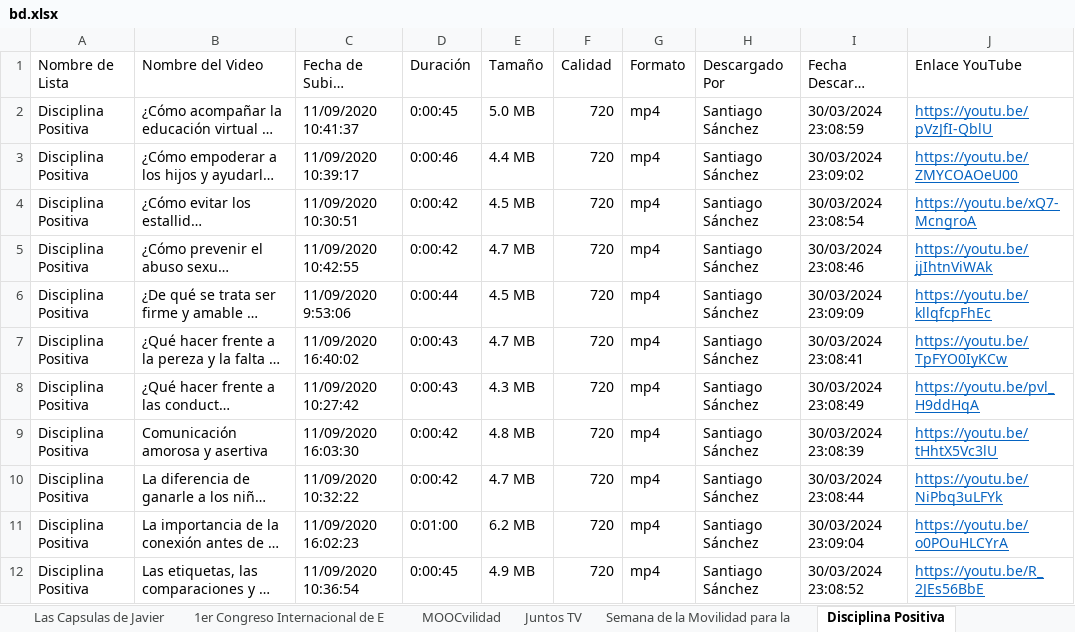
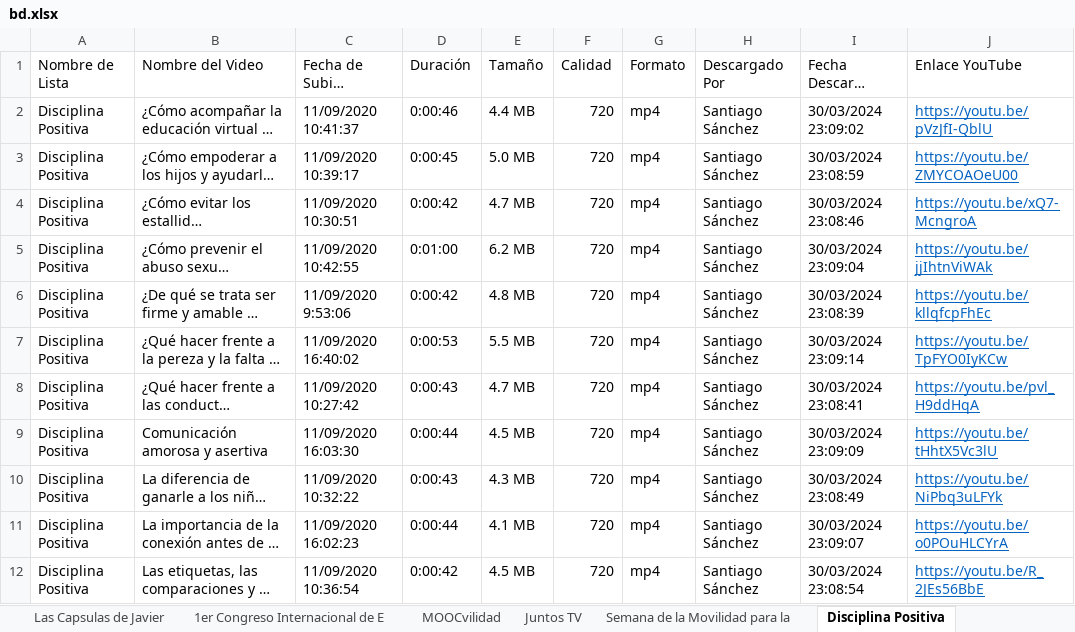
Before and after one commit to airbender360/aut-backup, an Excel workbook: tools/bd.xlsx, sheet Disciplina Positiva, drawn as a sheet; only a part is shown; long unchanged cells end in …; values as stored, in another font and other column widths than the file's, no borders; table styles not drawn; the diff covers the shown part only; the diff names each change by its address in the sheet, - before the commit and + after, or states it on an @@ line.

```diff
--- a/tools/bd.xlsx (sheet Disciplina Positiva)
+++ b/tools/bd.xlsx (sheet Disciplina Positiva)
-D2 (Duración): 0:00:45
+D2 (Duración): 0:00:46
-E2 (Tamaño): 5.0 MB
+E2 (Tamaño): 4.4 MB
-I2 (Fecha Descarga (Backup)): 30/03/2024 23:08:59
+I2 (Fecha Descarga (Backup)): 30/03/2024 23:09:02
-D3 (Duración): 0:00:46
+D3 (Duración): 0:00:45
-E3 (Tamaño): 4.4 MB
+E3 (Tamaño): 5.0 MB
-I3 (Fecha Descarga (Backup)): 30/03/2024 23:09:02
+I3 (Fecha Descarga (Backup)): 30/03/2024 23:08:59
-E4 (Tamaño): 4.5 MB
+E4 (Tamaño): 4.7 MB
-I4 (Fecha Descarga (Backup)): 30/03/2024 23:08:54
+I4 (Fecha Descarga (Backup)): 30/03/2024 23:08:46
-D5 (Duración): 0:00:42
+D5 (Duración): 0:01:00
-E5 (Tamaño): 4.7 MB
+E5 (Tamaño): 6.2 MB
-I5 (Fecha Descarga (Backup)): 30/03/2024 23:08:46
+I5 (Fecha Descarga (Backup)): 30/03/2024 23:09:04
-D6 (Duración): 0:00:44
+D6 (Duración): 0:00:42
-E6 (Tamaño): 4.5 MB
+E6 (Tamaño): 4.8 MB
-I6 (Fecha Descarga (Backup)): 30/03/2024 23:09:09
+I6 (Fecha Descarga (Backup)): 30/03/2024 23:08:39
-D7 (Duración): 0:00:43
+D7 (Duración): 0:00:53
-E7 (Tamaño): 4.7 MB
+E7 (Tamaño): 5.5 MB
-I7 (Fecha Descarga (Backup)): 30/03/2024 23:08:41
+I7 (Fecha Descarga (Backup)): 30/03/2024 23:09:14
-E8 (Tamaño): 4.3 MB
+E8 (Tamaño): 4.7 MB
-I8 (Fecha Descarga (Backup)): 30/03/2024 23:08:49
+I8 (Fecha Descarga (Backup)): 30/03/2024 23:08:41
-D9 (Duración): 0:00:42
+D9 (Duración): 0:00:44
-E9 (Tamaño): 4.8 MB
+E9 (Tamaño): 4.5 MB
-I9 (Fecha Descarga (Backup)): 30/03/2024 23:08:39
+I9 (Fecha Descarga (Backup)): 30/03/2024 23:09:09
-D10 (Duración): 0:00:42
+D10 (Duración): 0:00:43
-E10 (Tamaño): 4.7 MB
+E10 (Tamaño): 4.3 MB
-I10 (Fecha Descarga (Backup)): 30/03/2024 23:08:44
+I10 (Fecha Descarga (Backup)): 30/03/2024 23:08:49
-D11 (Duración): 0:01:00
+D11 (Duración): 0:00:44
-E11 (Tamaño): 6.2 MB
+E11 (Tamaño): 4.1 MB
-I11 (Fecha Descarga (Backup)): 30/03/2024 23:09:04
+I11 (Fecha Descarga (Backup)): 30/03/2024 23:09:07
-D12 (Duración): 0:00:45
+D12 (Duración): 0:00:42
-E12 (Tamaño): 4.9 MB
+E12 (Tamaño): 4.5 MB
-I12 (Fecha Descarga (Backup)): 30/03/2024 23:08:52
+I12 (Fecha Descarga (Backup)): 30/03/2024 23:08:54
```
Also changed, not shown: 9 edited cells elsewhere in this sheet, sheet Index, other sheet tabs, formulas that keep their value, tools/plantilla.xlsx, 6 other files.
